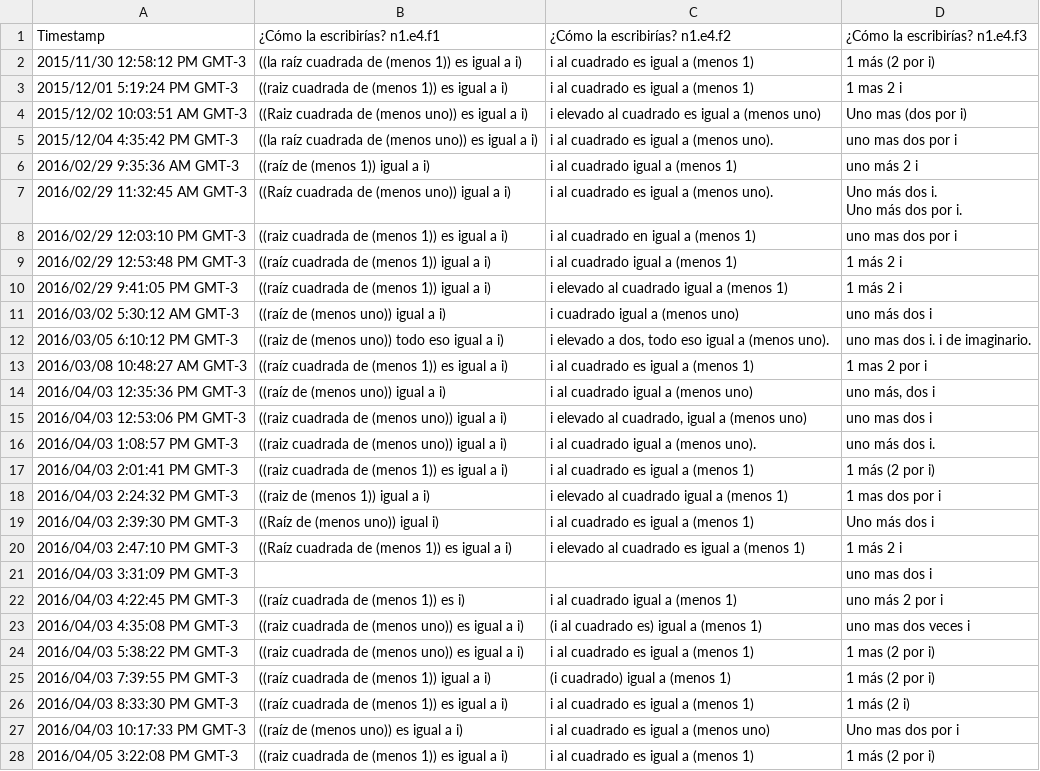
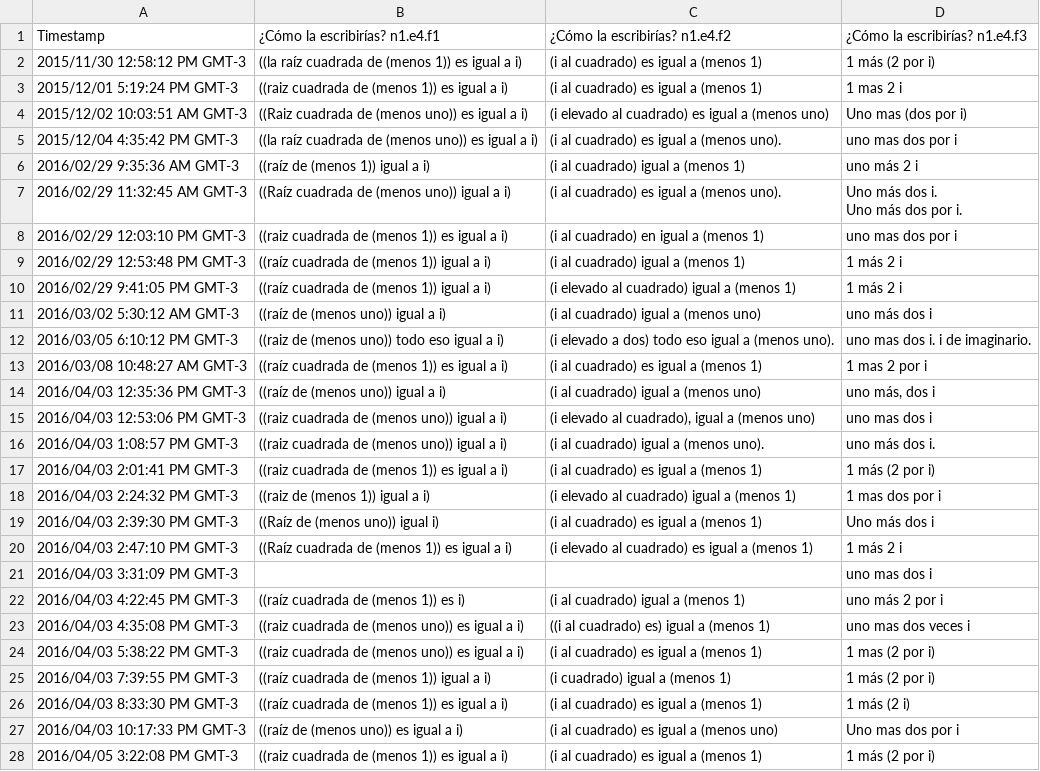
Before and after one commit to lthurr/textoes, a CSV file: corpus/N1E4.csv, drawn as a sheet; only a part is shown; the diff covers the shown part only; the diff names each change by its address in the sheet, - before the commit and + after, or states it on an @@ line.

```diff
--- a/corpus/N1E4.csv
+++ b/corpus/N1E4.csv
-C2:C3 (¿Cómo la escribirías? n1.e4.f2): i al cuadrado es igual a (menos 1)
+C2:C3 (¿Cómo la escribirías? n1.e4.f2): (i al cuadrado) es igual a (menos 1)
-C4 (¿Cómo la escribirías? n1.e4.f2): i elevado al cuadrado es igual a (menos uno)
+C4 (¿Cómo la escribirías? n1.e4.f2): (i elevado al cuadrado) es igual a (menos uno)
-C5 (¿Cómo la escribirías? n1.e4.f2): i al cuadrado es igual a (menos uno).
+C5 (¿Cómo la escribirías? n1.e4.f2): (i al cuadrado) es igual a (menos uno).
-C6 (¿Cómo la escribirías? n1.e4.f2): i al cuadrado igual a (menos 1)
+C6 (¿Cómo la escribirías? n1.e4.f2): (i al cuadrado) igual a (menos 1)
-C7 (¿Cómo la escribirías? n1.e4.f2): i al cuadrado es igual a (menos uno).
+C7 (¿Cómo la escribirías? n1.e4.f2): (i al cuadrado) es igual a (menos uno).
-C8 (¿Cómo la escribirías? n1.e4.f2): i al cuadrado en igual a (menos 1)
+C8 (¿Cómo la escribirías? n1.e4.f2): (i al cuadrado) en igual a (menos 1)
-C9 (¿Cómo la escribirías? n1.e4.f2): i al cuadrado igual a (menos 1)
+C9 (¿Cómo la escribirías? n1.e4.f2): (i al cuadrado) igual a (menos 1)
-C10 (¿Cómo la escribirías? n1.e4.f2): i elevado al cuadrado igual a (menos 1)
+C10 (¿Cómo la escribirías? n1.e4.f2): (i elevado al cuadrado) igual a (menos 1)
-C11 (¿Cómo la escribirías? n1.e4.f2): i cuadrado igual a (menos uno)
+C11 (¿Cómo la escribirías? n1.e4.f2): (i al cuadrado) igual a (menos uno)
-C12 (¿Cómo la escribirías? n1.e4.f2): i elevado a dos, todo eso…
+C12 (¿Cómo la escribirías? n1.e4.f2): (i elevado a dos) todo eso…
-C13 (¿Cómo la escribirías? n1.e4.f2): i al cuadrado es igual a (menos 1)
+C13 (¿Cómo la escribirías? n1.e4.f2): (i al cuadrado) es igual a (menos 1)
-C14 (¿Cómo la escribirías? n1.e4.f2): i al cuadrado igual a (menos uno)
+C14 (¿Cómo la escribirías? n1.e4.f2): (i al cuadrado) igual a (menos uno)
-C15 (¿Cómo la escribirías? n1.e4.f2): i elevado al cuadrado, igual a (menos uno)
+C15 (¿Cómo la escribirías? n1.e4.f2): (i elevado al cuadrado), igual a (menos uno)
-C16 (¿Cómo la escribirías? n1.e4.f2): i al cuadrado igual a (menos uno).
+C16 (¿Cómo la escribirías? n1.e4.f2): (i al cuadrado) igual a (menos uno).
-C17 (¿Cómo la escribirías? n1.e4.f2): i al cuadrado es igual a (menos 1)
+C17 (¿Cómo la escribirías? n1.e4.f2): (i al cuadrado) es igual a (menos 1)
-C18 (¿Cómo la escribirías? n1.e4.f2): i elevado al cuadrado igual a (menos 1)
+C18 (¿Cómo la escribirías? n1.e4.f2): (i elevado al cuadrado) igual a (menos 1)
-C19 (¿Cómo la escribirías? n1.e4.f2): i al cuadrado es igual a (menos 1)
+C19 (¿Cómo la escribirías? n1.e4.f2): (i al cuadrado) es igual a (menos 1)
-C20 (¿Cómo la escribirías? n1.e4.f2): i elevado al cuadrado es igual a (menos 1)
+C20 (¿Cómo la escribirías? n1.e4.f2): (i elevado al cuadrado) es igual a (menos 1)
-C22 (¿Cómo la escribirías? n1.e4.f2): i al cuadrado igual a (menos 1)
+C22 (¿Cómo la escribirías? n1.e4.f2): (i al cuadrado) igual a (menos 1)
-C23 (¿Cómo la escribirías? n1.e4.f2): (i al cuadrado es) igual a (menos 1)
+C23 (¿Cómo la escribirías? n1.e4.f2): ((i al cuadrado) es) igual a (menos 1)
-C24 (¿Cómo la escribirías? n1.e4.f2): i al cuadrado es igual a (menos 1)
+C24 (¿Cómo la escribirías? n1.e4.f2): (i al cuadrado) es igual a (menos 1)
-C26 (¿Cómo la escribirías? n1.e4.f2): i al cuadrado es igual a (menos 1)
+C26 (¿Cómo la escribirías? n1.e4.f2): (i al cuadrado) es igual a (menos 1)
-C27 (¿Cómo la escribirías? n1.e4.f2): i al cuadrado es igual a (menos uno)
+C27 (¿Cómo la escribirías? n1.e4.f2): (i al cuadrado) es igual a (menos uno)
-C28 (¿Cómo la escribirías? n1.e4.f2): i al cuadrado es igual a (menos 1)
+C28 (¿Cómo la escribirías? n1.e4.f2): (i al cuadrado) es igual a (menos 1)
```
Also changed, not shown: 1 edited cell elsewhere in this file, 4 other files.
